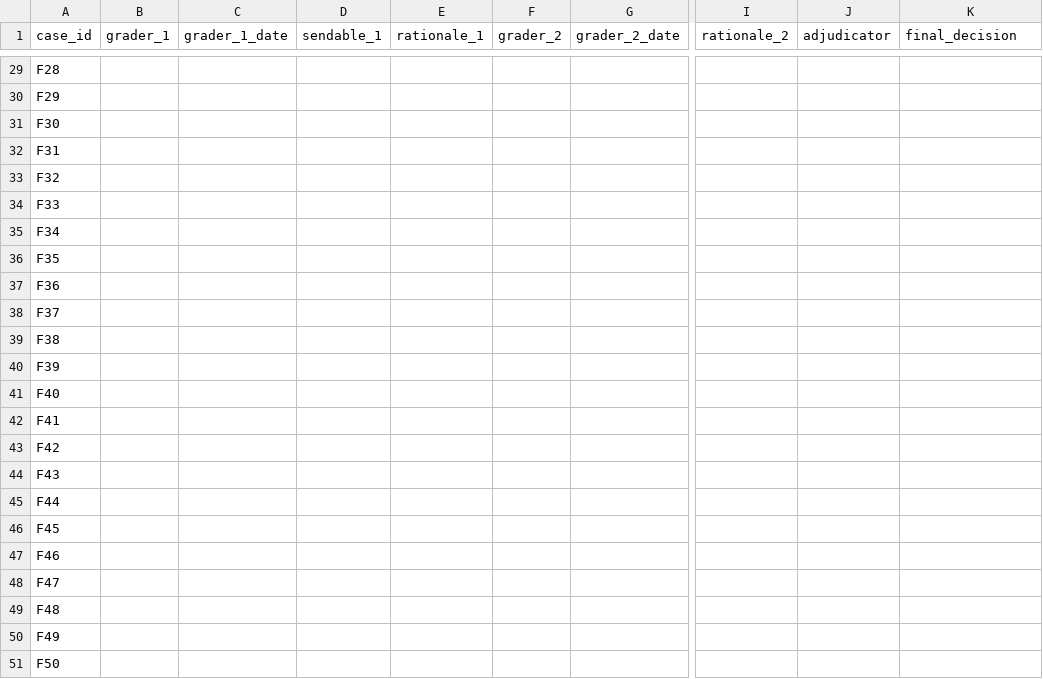
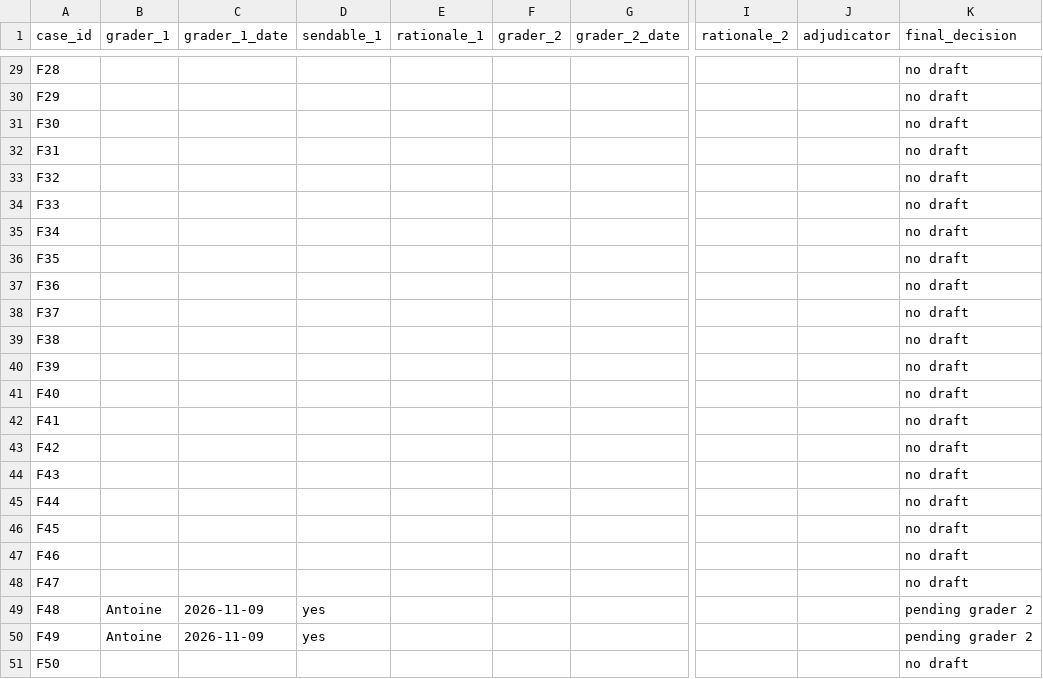
Before and after one commit to lsantus-mines/deploy-project-product-management, a CSV file: evals/grader_reviews.csv, drawn as a sheet; only a part is shown, gaps mark what is left out; the diff covers the shown part only; the diff names each change by its address in the sheet, - before the commit and + after, or states it on an @@ line.

```diff
--- a/evals/grader_reviews.csv
+++ b/evals/grader_reviews.csv
-K29:K48 (final_decision): (empty)
+K29:K48 (final_decision): no draft
-B49:B50 (grader_1): (empty)
+B49:B50 (grader_1): Antoine
-C49:C50 (grader_1_date): (empty)
+C49:C50 (grader_1_date): 2026-11-09
-D49:D50 (sendable_1): (empty)
+D49:D50 (sendable_1): yes
-K49:K50 (final_decision): (empty)
+K49:K50 (final_decision): pending grader 2
-K51 (final_decision): (empty)
+K51 (final_decision): no draft
```
Also changed, not shown: 66 edited cells elsewhere in this file, evals/eval_set_v1.csv, evals/eval_set_v1_design.csv, 13 other files.
